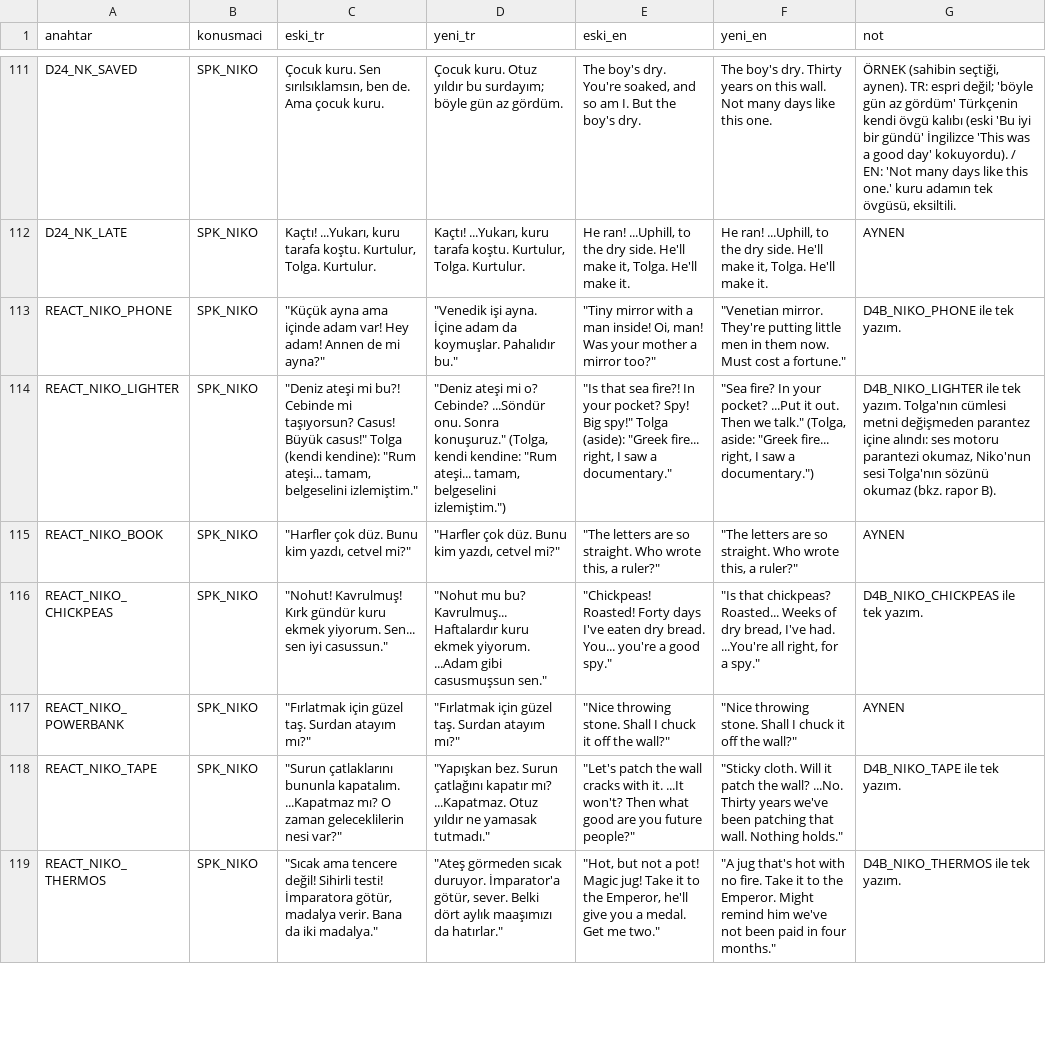
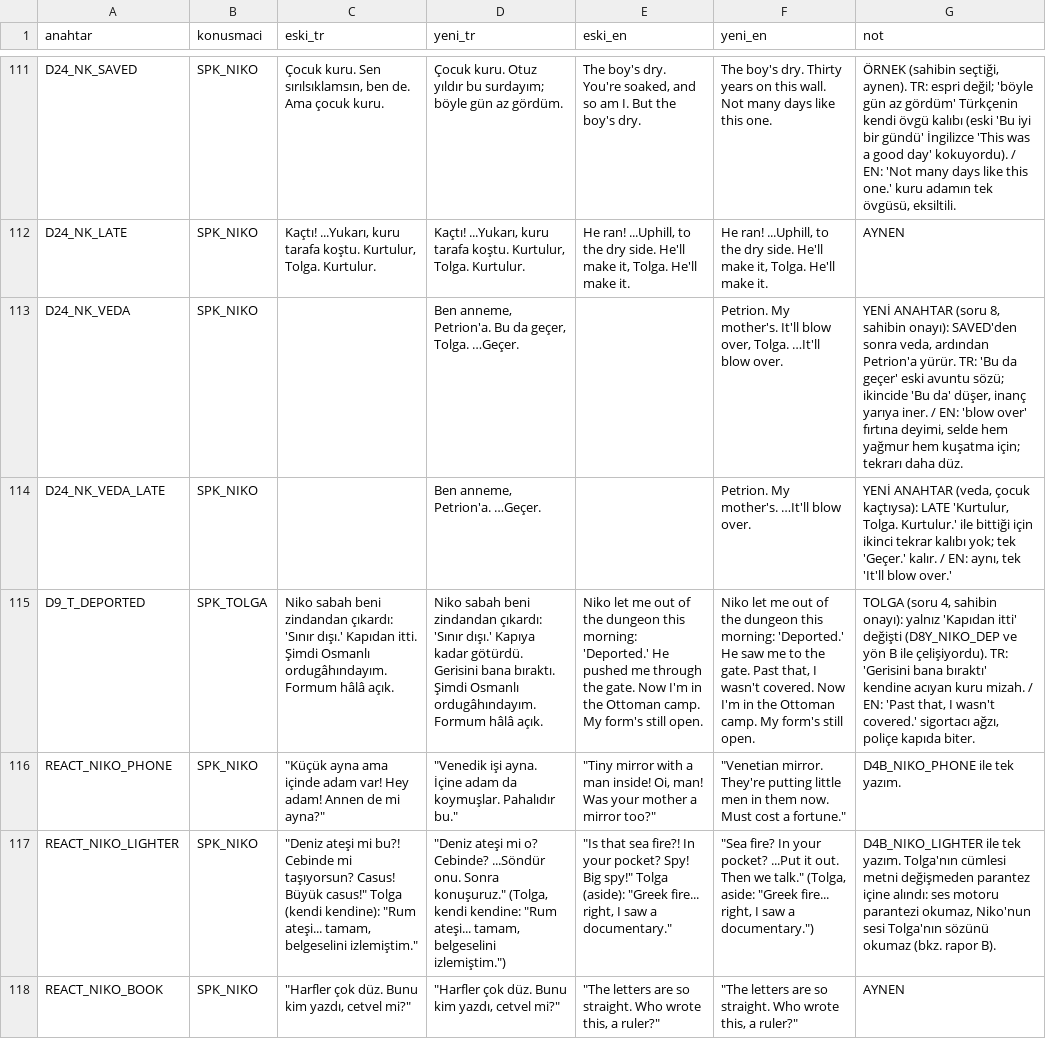
Before and after one commit to TradersEntertainment/nothistorygame, a CSV file: docs/_niko/niko_b.csv, drawn as a sheet; only a part is shown, gaps mark what is left out; the shorter side is filled out with more unchanged rows; the diff names each change by its address in the sheet, - before the commit and + after, or states it on an @@ line.

```diff
--- a/docs/_niko/niko_b.csv
+++ b/docs/_niko/niko_b.csv
+row 113: D24_NK_VEDA | SPK_NIKO |  | Ben anneme, Petrion'a. Bu da geçer, Tolga. …Geçer. |  | Petrion. My mother's. It'll blow over, Tolga. …It'll blow over. | YENİ ANAHTAR (soru 8, sahibin onayı): SAVED'den sonra veda, ardından Petrion'a yürür. TR: 'Bu da geçer' eski avuntu sözü; ikincide 'Bu da' düşer, inanç yarıya iner. / EN: 'blow over' fırtına deyimi, selde hem yağmur hem kuşatma için; tekrarı daha düz.
+row 114: D24_NK_VEDA_LATE | SPK_NIKO |  | Ben anneme, Petrion'a. …Geçer. |  | Petrion. My mother's. …It'll blow over. | YENİ ANAHTAR (veda, çocuk kaçtıysa): LATE 'Kurtulur, Tolga. Kurtulur.' ile bittiği için ikinci tekrar kalıbı yok; tek 'Geçer.' kalır. / EN: aynı, tek 'It'll blow over.'
+row 115: D9_T_DEPORTED | SPK_TOLGA | Niko sabah beni zindandan çıkardı: 'Sınır dışı.' Kapıdan itti. Şimdi Osmanlı ordugâhındayım. Formum hâlâ açık. | Niko sabah beni zindandan çıkardı: 'Sınır dışı.' Kapıya kadar götürdü. Gerisini bana bıraktı. Şimdi Osmanlı ordugâhındayım. Formum hâlâ açık. | Niko let me out of the dungeon this morning: 'Deported.' He pushed me through the gate. Now I'm in the Ottoman camp. My form's still open. | Niko let me out of the dungeon this morning: 'Deported.' He saw me to the gate. Past that, I wasn't covered. Now I'm in the Ottoman camp. My form's still open. | TOLGA (soru 4, sahibin onayı): yalnız 'Kapıdan itti' değişti (D8Y_NIKO_DEP ve yön B ile çelişiyordu). TR: 'Gerisini bana bıraktı' kendine acıyan kuru mizah. / EN: 'Past that, I wasn't covered.' sigortacı ağzı, poliçe kapıda biter.
```
Also changed, not shown: docs/voice/MESAFE.csv, 13 other files.
